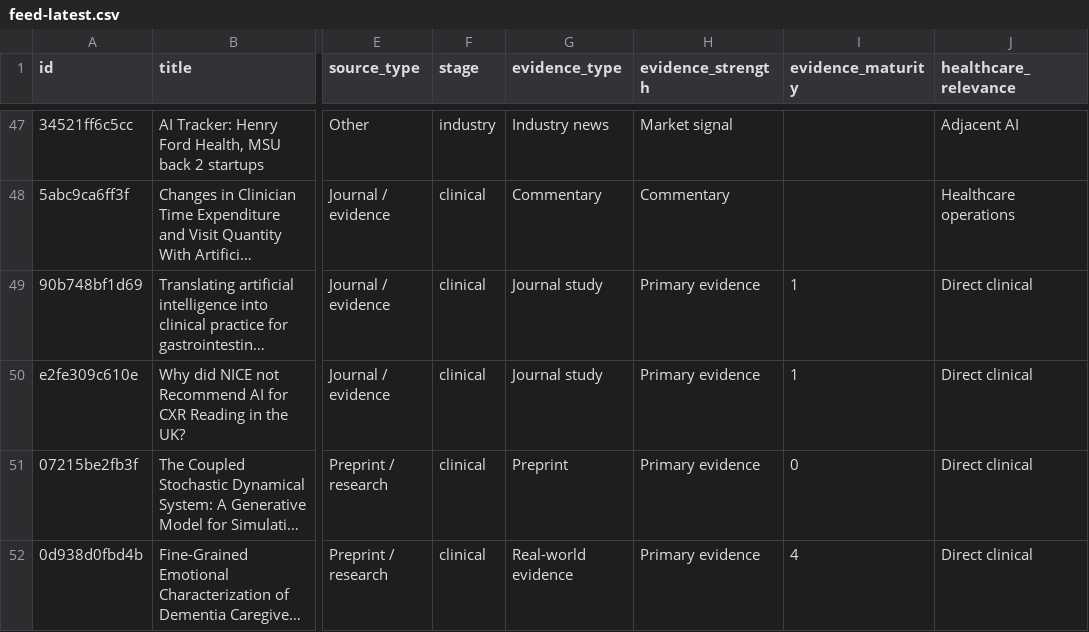
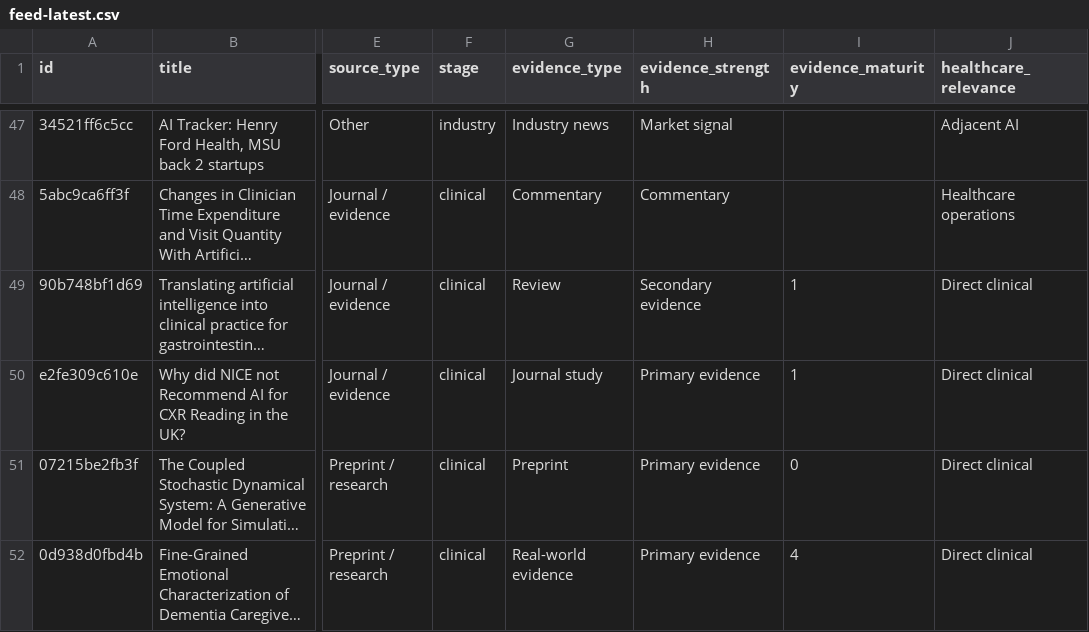
Before and after one commit to asarmah123/ai-health-evidence-monitor, a CSV file: docs/data/feed-latest.csv, drawn as a sheet; only a part is shown, gaps mark what is left out; long unchanged cells end in …; the diff names each change by its address in the sheet, - before the commit and + after, or states it on an @@ line.

Commit message:
feed: 2026-08-03

```diff
--- a/docs/data/feed-latest.csv
+++ b/docs/data/feed-latest.csv
-G49 (evidence_type): Journal study
+G49 (evidence_type): Review
-H49 (evidence_strength): Primary evidence
+H49 (evidence_strength): Secondary evidence
```
Also changed, not shown: 23 other files.
